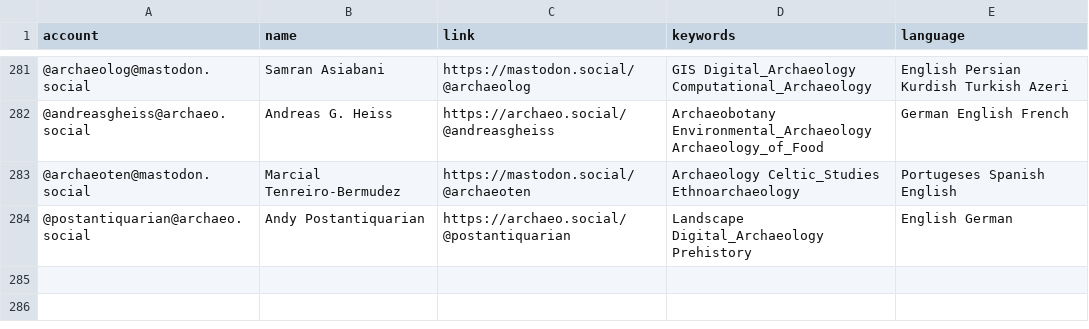
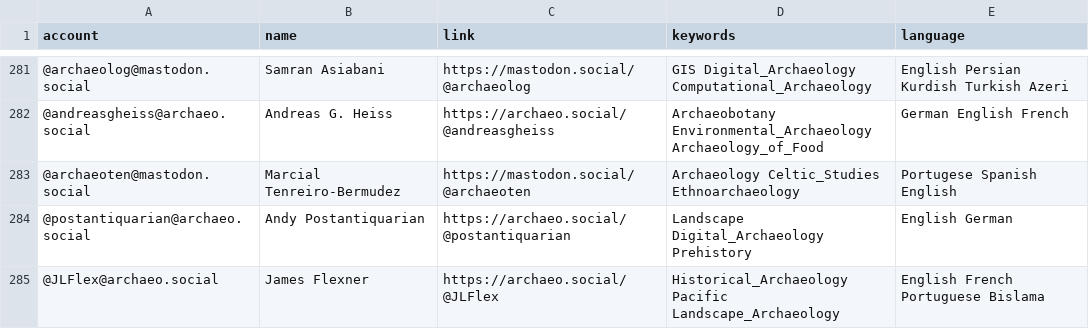
Before and after one commit to stark1tty/Mastodon-Archaeology, a CSV file: resources/users.csv, drawn as a sheet; only a part is shown, gaps mark what is left out; the diff names each change by its address in the sheet, - before the commit and + after, or states it on an @@ line.

Commit message:
Update users.csv

```diff
--- a/resources/users.csv
+++ b/resources/users.csv
-E283 (language): Portugeses Spanish English
+E283 (language): Portugese Spanish English
+row 285: @JLFlex@archaeo.social | James Flexner | https://archaeo.social/@JLFlex | Historical_Archaeology Pacific Landscape_Archaeology | English French Portuguese Bislama
```
